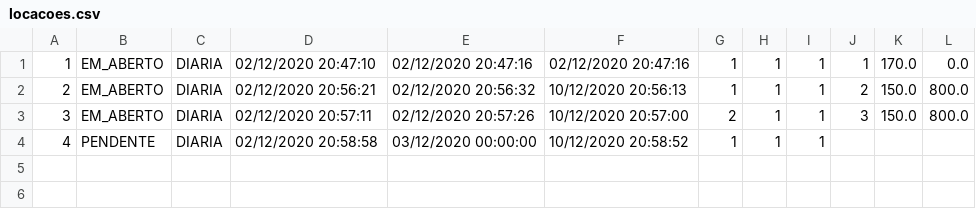
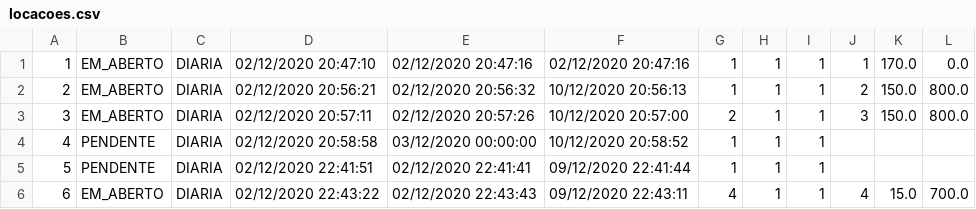
Before and after one commit to SENAI-ads-group/alugacar, a CSV file: db/locacoes.csv, drawn as a sheet.

```diff
--- a/db/locacoes.csv
+++ b/db/locacoes.csv
@@ -4 +4,3 @@
 4;PENDENTE;DIARIA;02/12/2020 20:58:58;03/12/2020 00:00:00;10/12/2020 20:58:52;1;1;1
+5;PENDENTE;DIARIA;02/12/2020 22:41:51;02/12/2020 22:41:41;09/12/2020 22:41:44;1;1;1
+6;EM_ABERTO;DIARIA;02/12/2020 22:43:22;02/12/2020 22:43:43;09/12/2020 22:43:11;4;1;1;4;15.0;700.0
```
Also changed, not shown: 22 other files.
